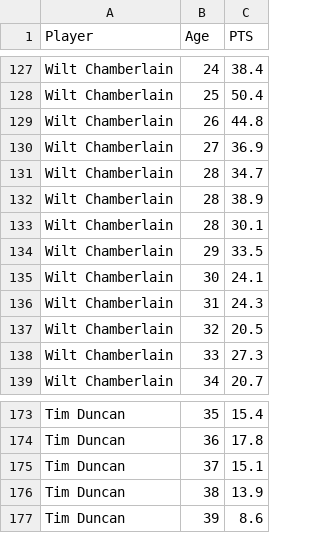
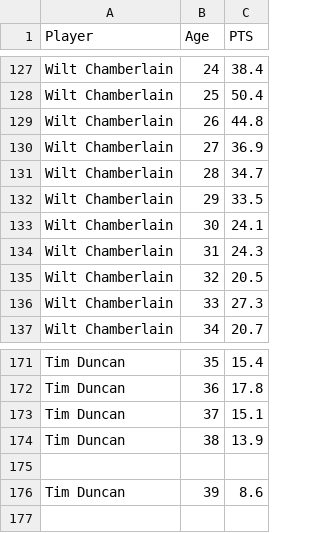
Before and after one commit to baguetter1/FIT3179_DV2, a CSV file: PtsVsHOF.csv, drawn as a sheet; only a part is shown, gaps mark what is left out.

Commit message:
Update PtsVsHOF.csv

```diff
--- a/PtsVsHOF.csv
+++ b/PtsVsHOF.csv
@@ -131,4 +131,2 @@ Wilt Chamberlain,27,36.9
 Wilt Chamberlain,28,34.7
-Wilt Chamberlain,28,38.9
-Wilt Chamberlain,28,30.1
 Wilt Chamberlain,29,33.5
@@ -176,2 +174,3 @@ Tim Duncan,37,15.1
 Tim Duncan,38,13.9
+
 Tim Duncan,39,8.6
```
